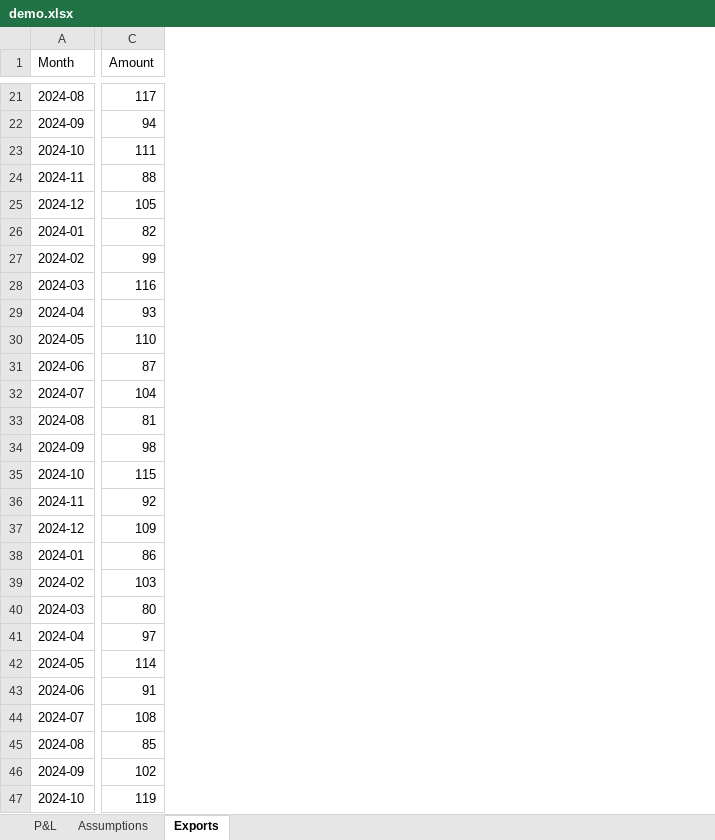
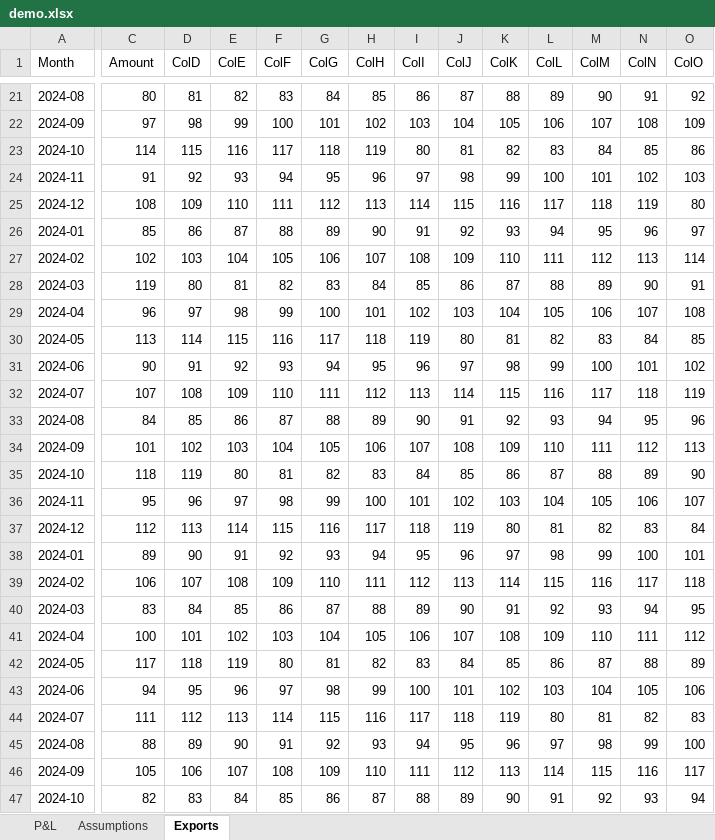
Before and after one commit to wuw012/crunched-take-home-test, an Excel workbook: samples/demo.xlsx, sheet Exports, drawn as a sheet; only a part is shown, gaps mark what is left out; values as stored, in another font and other column widths than the file's, no borders; the diff covers the shown part only; the diff names each change by its address in the sheet, - before the commit and + after, or states it on an @@ line.

```diff
--- a/samples/demo.xlsx (sheet Exports)
+++ b/samples/demo.xlsx (sheet Exports)
+column D (ColD), rows 21-47: 81 | 98 | 115 | 92 | 109 | 86 | 103 | 80 | 97 | 114 | 91 | 108 | 85 | 102 | 119 | 96 | 113 | 90 | 107 | 84 | 101 | 118 | 95 | 112 | 89 | 106 | 83
+column E (ColE), rows 21-47: 82 | 99 | 116 | 93 | 110 | 87 | 104 | 81 | 98 | 115 | 92 | 109 | 86 | 103 | 80 | 97 | 114 | 91 | 108 | 85 | 102 | 119 | 96 | 113 | 90 | 107 | 84
+column F (ColF), rows 21-47: 83 | 100 | 117 | 94 | 111 | 88 | 105 | 82 | 99 | 116 | 93 | 110 | 87 | 104 | 81 | 98 | 115 | 92 | 109 | 86 | 103 | 80 | 97 | 114 | 91 | 108 | 85
+column G (ColG), rows 21-47: 84 | 101 | 118 | 95 | 112 | 89 | 106 | 83 | 100 | 117 | 94 | 111 | 88 | 105 | 82 | 99 | 116 | 93 | 110 | 87 | 104 | 81 | 98 | 115 | 92 | 109 | 86
+column H (ColH), rows 21-47: 85 | 102 | 119 | 96 | 113 | 90 | 107 | 84 | 101 | 118 | 95 | 112 | 89 | 106 | 83 | 100 | 117 | 94 | 111 | 88 | 105 | 82 | 99 | 116 | 93 | 110 | 87
+column I (ColI), rows 21-47: 86 | 103 | 80 | 97 | 114 | 91 | 108 | 85 | 102 | 119 | 96 | 113 | 90 | 107 | 84 | 101 | 118 | 95 | 112 | 89 | 106 | 83 | 100 | 117 | 94 | 111 | 88
+column J (ColJ), rows 21-47: 87 | 104 | 81 | 98 | 115 | 92 | 109 | 86 | 103 | 80 | 97 | 114 | 91 | 108 | 85 | 102 | 119 | 96 | 113 | 90 | 107 | 84 | 101 | 118 | 95 | 112 | 89
+column K (ColK), rows 21-47: 88 | 105 | 82 | 99 | 116 | 93 | 110 | 87 | 104 | 81 | 98 | 115 | 92 | 109 | 86 | 103 | 80 | 97 | 114 | 91 | 108 | 85 | 102 | 119 | 96 | 113 | 90
+column L (ColL), rows 21-47: 89 | 106 | 83 | 100 | 117 | 94 | 111 | 88 | 105 | 82 | 99 | 116 | 93 | 110 | 87 | 104 | 81 | 98 | 115 | 92 | 109 | 86 | 103 | 80 | 97 | 114 | 91
+column M (ColM), rows 21-47: 90 | 107 | 84 | 101 | 118 | 95 | 112 | 89 | 106 | 83 | 100 | 117 | 94 | 111 | 88 | 105 | 82 | 99 | 116 | 93 | 110 | 87 | 104 | 81 | 98 | 115 | 92
+column N (ColN), rows 21-47: 91 | 108 | 85 | 102 | 119 | 96 | 113 | 90 | 107 | 84 | 101 | 118 | 95 | 112 | 89 | 106 | 83 | 100 | 117 | 94 | 111 | 88 | 105 | 82 | 99 | 116 | 93
+column O (ColO), rows 21-47: 92 | 109 | 86 | 103 | 80 | 97 | 114 | 91 | 108 | 85 | 102 | 119 | 96 | 113 | 90 | 107 | 84 | 101 | 118 | 95 | 112 | 89 | 106 | 83 | 100 | 117 | 94
-C21 (Amount): 117
+C21 (Amount): 80
-C22 (Amount): 94
+C22 (Amount): 97
-C23 (Amount): 111
+C23 (Amount): 114
-C24 (Amount): 88
+C24 (Amount): 91
-C25 (Amount): 105
+C25 (Amount): 108
-C26 (Amount): 82
+C26 (Amount): 85
-C27 (Amount): 99
+C27 (Amount): 102
-C28 (Amount): 116
+C28 (Amount): 119
-C29 (Amount): 93
+C29 (Amount): 96
-C30 (Amount): 110
+C30 (Amount): 113
-C31 (Amount): 87
+C31 (Amount): 90
-C32 (Amount): 104
+C32 (Amount): 107
-C33 (Amount): 81
+C33 (Amount): 84
-C34 (Amount): 98
+C34 (Amount): 101
-C35 (Amount): 115
+C35 (Amount): 118
-C36 (Amount): 92
+C36 (Amount): 95
-C37 (Amount): 109
+C37 (Amount): 112
-C38 (Amount): 86
+C38 (Amount): 89
-C39 (Amount): 103
+C39 (Amount): 106
-C40 (Amount): 80
+C40 (Amount): 83
-C41 (Amount): 97
+C41 (Amount): 100
-C42 (Amount): 114
+C42 (Amount): 117
-C43 (Amount): 91
+C43 (Amount): 94
-C44 (Amount): 108
+C44 (Amount): 111
-C45 (Amount): 85
+C45 (Amount): 88
-C46 (Amount): 102
+C46 (Amount): 105
-C47 (Amount): 119
+C47 (Amount): 82
```
Also changed, not shown: 11 added columns and 53 edited cells elsewhere in this sheet, 30 other files.
